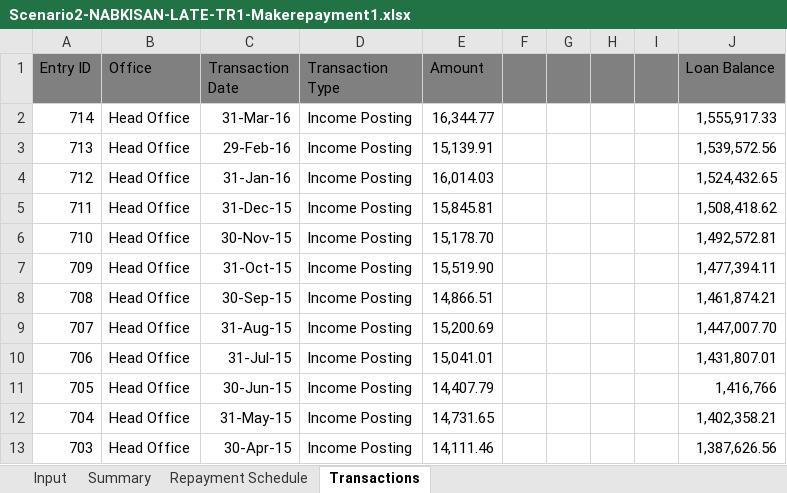
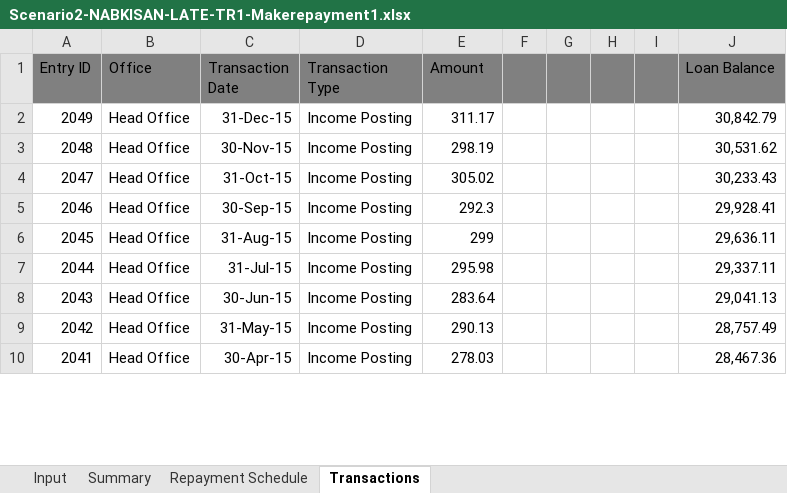
Before and after one commit to kadisoujanya/Automation--Initiative, an Excel workbook: Mifos Automation Excels/Client/Scenario2-NABKISAN-LATE-TR1-Makerepayment1.xlsx, sheet Transactions, drawn as a sheet; only a part is shown; values as stored, in another font and other column widths than the file's, no borders; removed rows and columns are numbered as before the commit, all else as after; the diff covers the shown part only; the diff names each change by its address in the sheet, - before the commit and + after, or states it on an @@ line.

```diff
--- a/Mifos Automation Excels/Client/Scenario2-NABKISAN-LATE-TR1-Makerepayment1.xlsx (sheet Transactions)
+++ b/Mifos Automation Excels/Client/Scenario2-NABKISAN-LATE-TR1-Makerepayment1.xlsx (sheet Transactions)
-row 2: 714 | Head Office | 31-Mar-16 | Income Posting | 16,344.77 |  |  |  |  | 1,555,917.33
-row 3: 713 | Head Office | 29-Feb-16 | Income Posting | 15,139.91 |  |  |  |  | 1,539,572.56
-row 4: 712 | Head Office | 31-Jan-16 | Income Posting | 16,014.03 |  |  |  |  | 1,524,432.65
-A2 (Entry ID): 711
+A2 (Entry ID): 2049
-E2 (Amount): 15,845.81
+E2 (Amount): 311.17
-J2 (Loan Balance): 1,508,418.62
+J2 (Loan Balance): 30,842.79
-A3 (Entry ID): 710
+A3 (Entry ID): 2048
-E3 (Amount): 15,178.70
+E3 (Amount): 298.19
-J3 (Loan Balance): 1,492,572.81
+J3 (Loan Balance): 30,531.62
-A4 (Entry ID): 709
+A4 (Entry ID): 2047
-E4 (Amount): 15,519.90
+E4 (Amount): 305.02
-J4 (Loan Balance): 1,477,394.11
+J4 (Loan Balance): 30,233.43
-A5 (Entry ID): 708
+A5 (Entry ID): 2046
-E5 (Amount): 14,866.51
+E5 (Amount): 292.3
-J5 (Loan Balance): 1,461,874.21
+J5 (Loan Balance): 29,928.41
-A6 (Entry ID): 707
+A6 (Entry ID): 2045
-E6 (Amount): 15,200.69
+E6 (Amount): 299
-J6 (Loan Balance): 1,447,007.70
+J6 (Loan Balance): 29,636.11
-A7 (Entry ID): 706
+A7 (Entry ID): 2044
-E7 (Amount): 15,041.01
+E7 (Amount): 295.98
-J7 (Loan Balance): 1,431,807.01
+J7 (Loan Balance): 29,337.11
-A8 (Entry ID): 705
+A8 (Entry ID): 2043
-E8 (Amount): 14,407.79
+E8 (Amount): 283.64
-J8 (Loan Balance): 1,416,766
+J8 (Loan Balance): 29,041.13
-A9 (Entry ID): 704
+A9 (Entry ID): 2042
-E9 (Amount): 14,731.65
+E9 (Amount): 290.13
-J9 (Loan Balance): 1,402,358.21
+J9 (Loan Balance): 28,757.49
-A10 (Entry ID): 703
+A10 (Entry ID): 2041
-E10 (Amount): 14,111.46
+E10 (Amount): 278.03
-J10 (Loan Balance): 1,387,626.56
+J10 (Loan Balance): 28,467.36
```
Also changed, not shown: 3 added rows, 12 removed rows and 6 edited cells elsewhere in this sheet, sheet Repayment Schedule, sheet Summary, sheet Input, Mifos Automation Excels/Client/Scenario2-NABKISAN-LATE-TR1-Newcreateloan1.xlsx, Mifos Automation Excels/Client/Scenario3-NABKISAN-ONTIME-TR1-Makerepayment1.xlsx, 16 other files.
